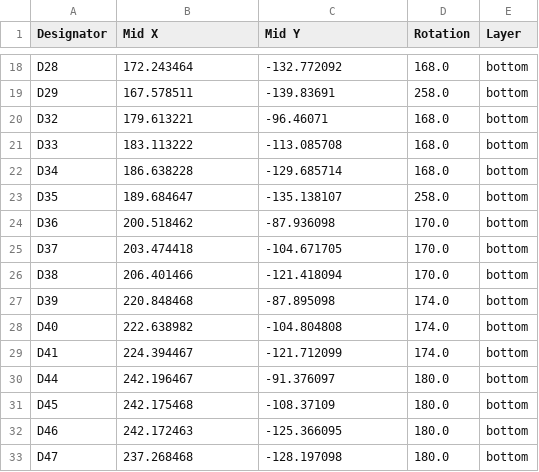
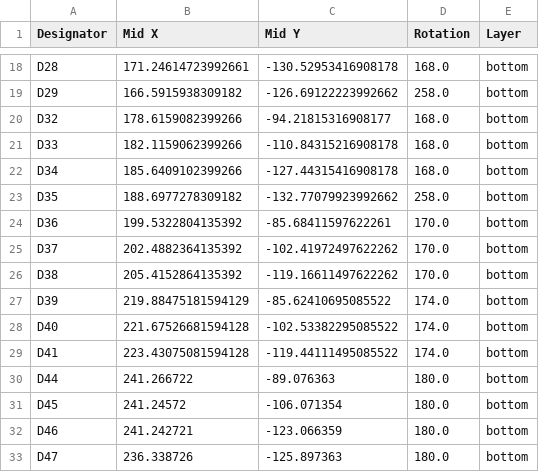
Before and after one commit to ThePurox/ULPBLEndgame, a CSV file: 001 PCB/production/positions.csv, drawn as a sheet; only a part is shown, gaps mark what is left out; the diff covers the shown part only; the diff names each change by its address in the sheet, - before the commit and + after, or states it on an @@ line.

```diff
--- a/001 PCB/production/positions.csv
+++ b/001 PCB/production/positions.csv
-B18 (Mid X): 172.243464
+B18 (Mid X): 171.24614723992661
-C18 (Mid Y): -132.772092
+C18 (Mid Y): -130.52953416908178
-B19 (Mid X): 167.578511
+B19 (Mid X): 166.5915938309182
-C19 (Mid Y): -139.83691
+C19 (Mid Y): -126.69122223992662
-B20 (Mid X): 179.613221
+B20 (Mid X): 178.6159082399266
-C20 (Mid Y): -96.46071
+C20 (Mid Y): -94.21815316908177
-B21 (Mid X): 183.113222
+B21 (Mid X): 182.1159062399266
-C21 (Mid Y): -113.085708
+C21 (Mid Y): -110.84315216908178
-B22 (Mid X): 186.638228
+B22 (Mid X): 185.6409102399266
-C22 (Mid Y): -129.685714
+C22 (Mid Y): -127.44315416908178
-B23 (Mid X): 189.684647
+B23 (Mid X): 188.6977278309182
-C23 (Mid Y): -135.138107
+C23 (Mid Y): -132.77079923992662
-B24 (Mid X): 200.518462
+B24 (Mid X): 199.5322804135392
-C24 (Mid Y): -87.936098
+C24 (Mid Y): -85.68411597622261
-B25 (Mid X): 203.474418
+B25 (Mid X): 202.4882364135392
-C25 (Mid Y): -104.671705
+C25 (Mid Y): -102.41972497622262
-B26 (Mid X): 206.401466
+B26 (Mid X): 205.4152864135392
-C26 (Mid Y): -121.418094
+C26 (Mid Y): -119.16611497622262
-B27 (Mid X): 220.848468
+B27 (Mid X): 219.88475181594129
-C27 (Mid Y): -87.895098
+C27 (Mid Y): -85.62410695085522
-B28 (Mid X): 222.638982
+B28 (Mid X): 221.67526681594128
-C28 (Mid Y): -104.804808
+C28 (Mid Y): -102.53382295085522
-B29 (Mid X): 224.394467
+B29 (Mid X): 223.43075081594128
-C29 (Mid Y): -121.712099
+C29 (Mid Y): -119.44111495085522
-B30 (Mid X): 242.196467
+B30 (Mid X): 241.266722
-C30 (Mid Y): -91.376097
+C30 (Mid Y): -89.076363
-B31 (Mid X): 242.175468
+B31 (Mid X): 241.24572
-C31 (Mid Y): -108.37109
+C31 (Mid Y): -106.071354
-B32 (Mid X): 242.172463
+B32 (Mid X): 241.242721
-C32 (Mid Y): -125.366095
+C32 (Mid Y): -123.066359
-B33 (Mid X): 237.268468
+B33 (Mid X): 236.338726
-C33 (Mid Y): -128.197098
+C33 (Mid Y): -125.897363
```
Also changed, not shown: 116 edited cells elsewhere in this file, 001 PCB/production/bom.csv, 001 PCB/production/designators.csv, 7 other files.
